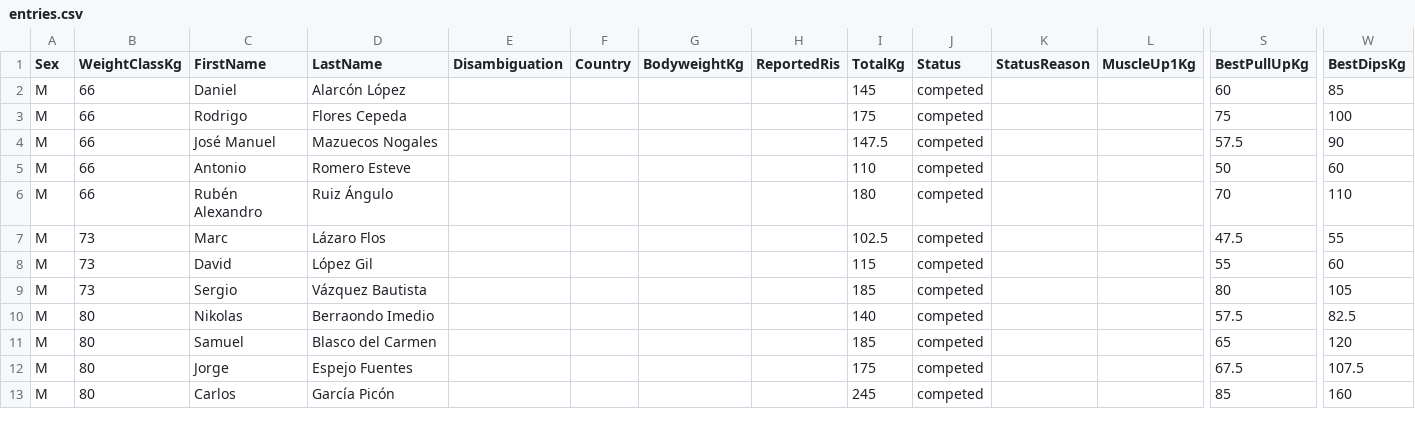
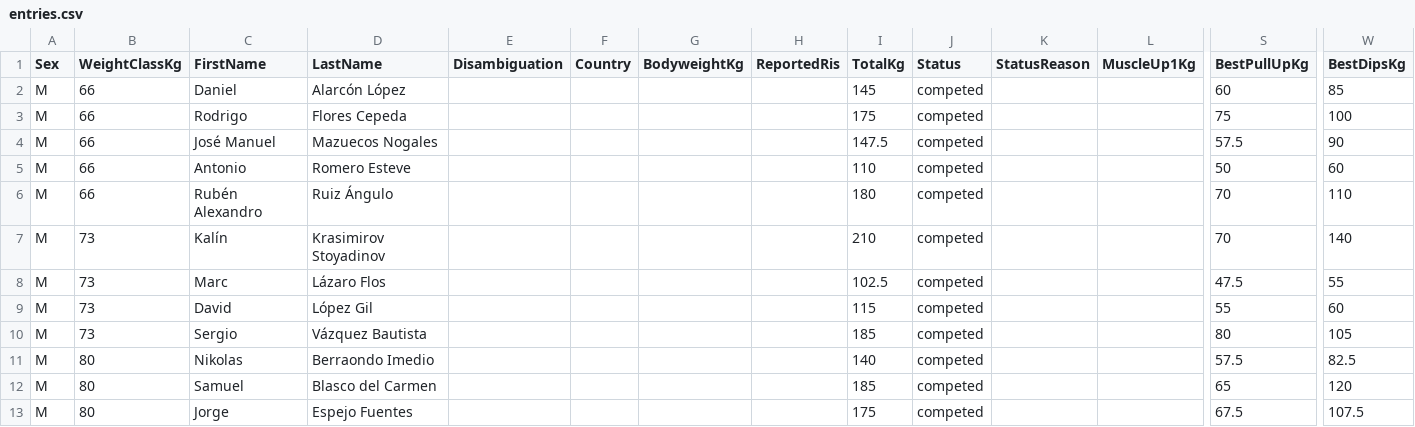
Before and after one commit to openstreetlifting/openstreetlifting, a CSV file: backend/data/competitions/asociacion-espanola-de-streetlifting/2023/aesl-ragnarok-battles-classic-2023/entries.csv, drawn as a sheet; only a part is shown, gaps mark what is left out; the shorter side is filled out with more unchanged rows; rows hold the shown columns only; the diff names each change by its address in the sheet, - before the commit and + after, or states it on an @@ line.

Commit message:
fix(data): apply confirmed AESL names and zero muscle-ups

```diff
--- a/backend/data/competitions/asociacion-espanola-de-streetlifting/2023/aesl-ragnarok-battles-classic-2023/entries.csv
+++ b/backend/data/competitions/asociacion-espanola-de-streetlifting/2023/aesl-ragnarok-battles-classic-2023/entries.csv
+row 7: M | 73 | Kalín | Krasimirov Stoyadinov |  |  |  |  | 210 | competed |  |  | 70 | 140
```
